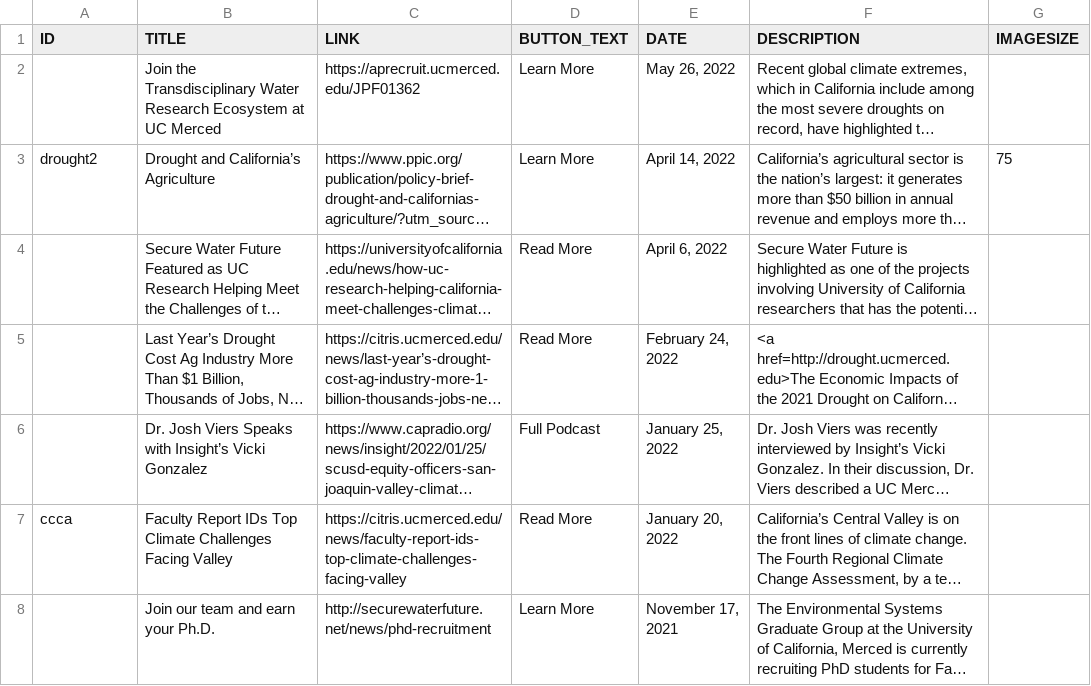
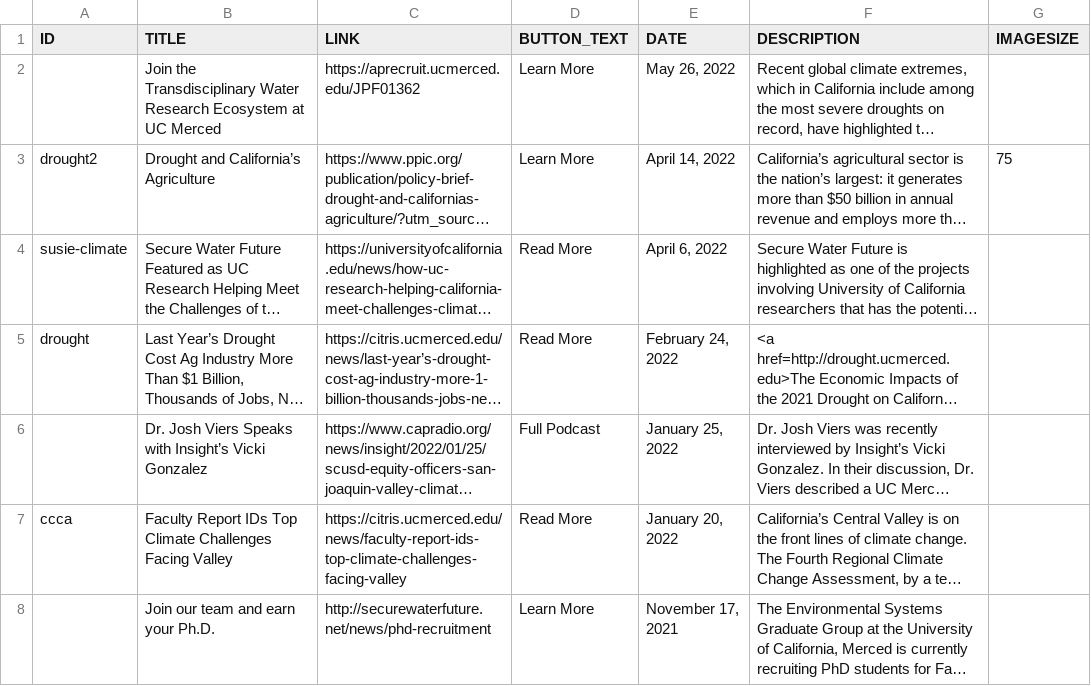
Before and after one commit to citris-ucmerced/SecureWaterFuture, a CSV file: news.csv, drawn as a sheet; only a part is shown; long unchanged cells end in …; the diff covers the shown part only; the diff names each change by its address in the sheet, - before the commit and + after, or states it on an @@ line.

```diff
--- a/news.csv
+++ b/news.csv
-A4 (ID): (empty)
+A4 (ID): susie-climate
-A5 (ID): (empty)
+A5 (ID): drought
```
Also changed, not shown: 11 edited cells elsewhere in this file, people.csv, 15 other files.
